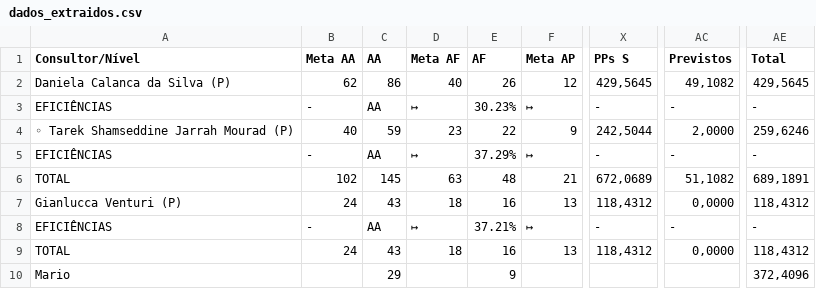
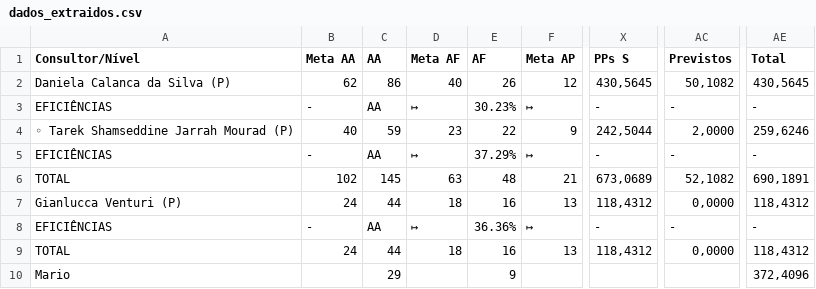
Before and after one commit to officew1goiania/gestaoavista2, a CSV file: dados_extraidos.csv, drawn as a sheet; only a part is shown, gaps mark what is left out; the diff names each change by its address in the sheet, - before the commit and + after, or states it on an @@ line.

```diff
--- a/dados_extraidos.csv
+++ b/dados_extraidos.csv
-X2 (PPs S): 429,5645
+X2 (PPs S): 430,5645
-AC2 (Previstos): 49,1082
+AC2 (Previstos): 50,1082
-AE2 (Total): 429,5645
+AE2 (Total): 430,5645
-X6 (PPs S): 672,0689
+X6 (PPs S): 673,0689
-AC6 (Previstos): 51,1082
+AC6 (Previstos): 52,1082
-AE6 (Total): 689,1891
+AE6 (Total): 690,1891
-C7 (AA): 43
+C7 (AA): 44
-E8 (AF): 37.21%
+E8 (AF): 36.36%
-C9 (AA): 43
+C9 (AA): 44
```
Also changed, not shown: ranking_muapd.csv, 1 other file.
